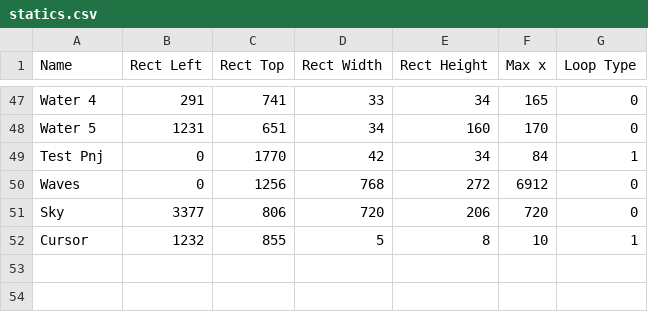
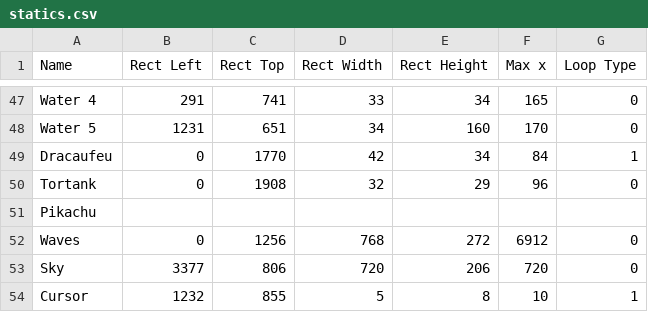
Before and after one commit to AlexandreDFM/MyRPG, a CSV file: csv/statics.csv, drawn as a sheet; only a part is shown, gaps mark what is left out.

Commit message:
[+~] Add shaddow on Charmander, Random rect sprite, begin NPC

```diff
--- a/csv/statics.csv
+++ b/csv/statics.csv
@@ -48,3 +48,5 @@ Water 4;291;741;33;34;165;0
 Water 5;1231;651;34;160;170;0
-Test Pnj;0;1770;42;34;84;1
+Dracaufeu;0;1770;42;34;84;1
+Tortank;0;1908;32;29;96;0
+Pikachu;
 Waves;0;1256;768;272;6912;0
```
Also changed, not shown: csv/collisions.csv, 12 other files.
